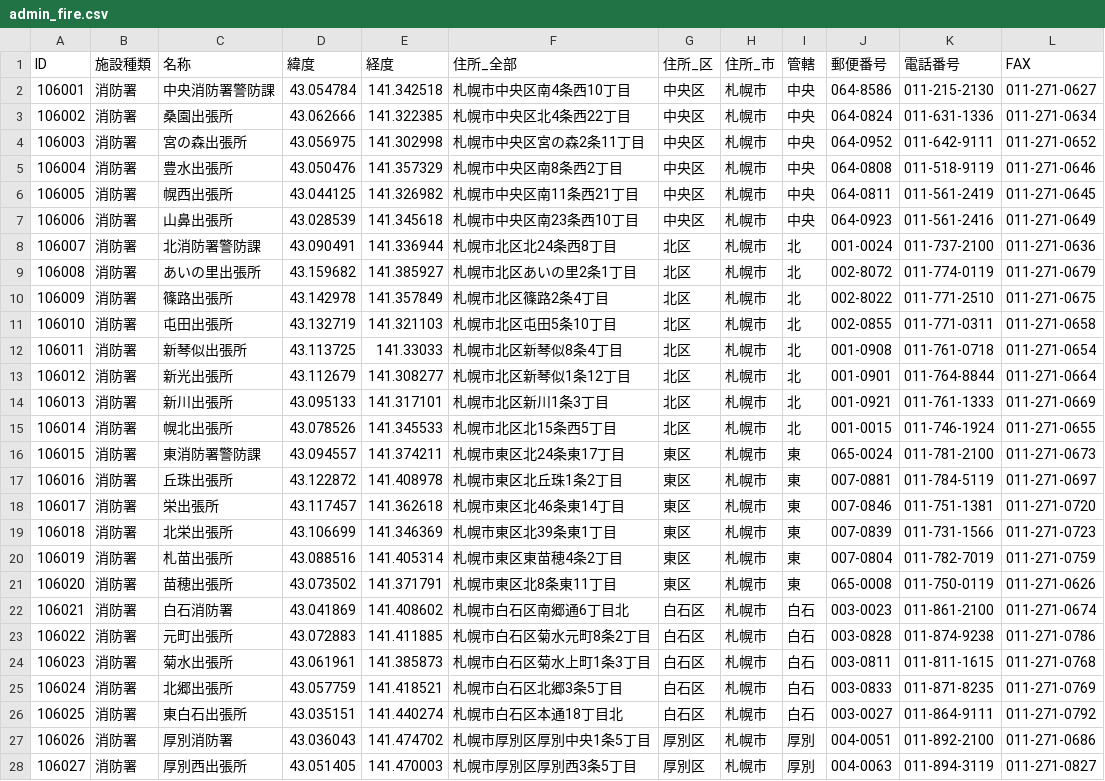
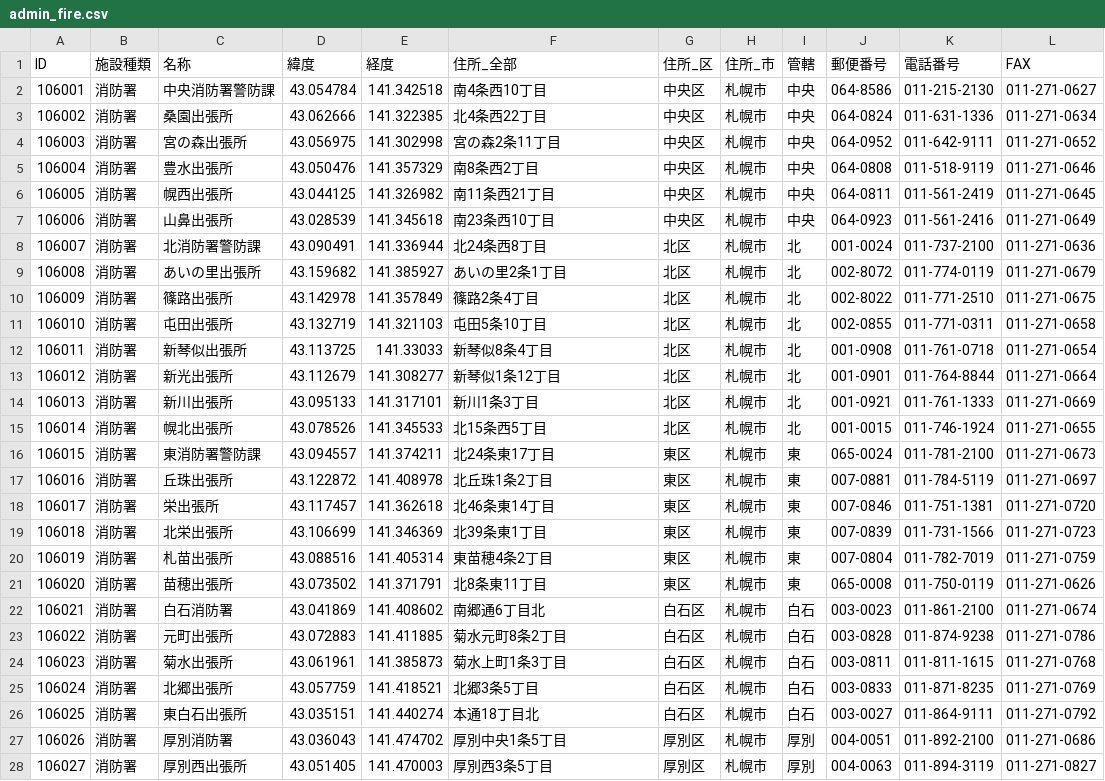
Before and after one commit to TaroEra/sapporogo.taroroot.watanabe.taro.appcontest, a CSV file: SapporoGo/SapporoGo/CSV,PDF/admin_fire.csv, drawn as a sheet; only a part is shown; the diff covers the shown part only; the diff names each change by its address in the sheet, - before the commit and + after, or states it on an @@ line.

```diff
--- a/SapporoGo/SapporoGo/CSV,PDF/admin_fire.csv
+++ b/SapporoGo/SapporoGo/CSV,PDF/admin_fire.csv
-F2 (住所_全部): 札幌市中央区南4条西10丁目
+F2 (住所_全部): 南4条西10丁目
-F3 (住所_全部): 札幌市中央区北4条西22丁目
+F3 (住所_全部): 北4条西22丁目
-F4 (住所_全部): 札幌市中央区宮の森2条11丁目
+F4 (住所_全部): 宮の森2条11丁目
-F5 (住所_全部): 札幌市中央区南8条西2丁目
+F5 (住所_全部): 南8条西2丁目
-F6 (住所_全部): 札幌市中央区南11条西21丁目
+F6 (住所_全部): 南11条西21丁目
-F7 (住所_全部): 札幌市中央区南23条西10丁目
+F7 (住所_全部): 南23条西10丁目
-F8 (住所_全部): 札幌市北区北24条西8丁目
+F8 (住所_全部): 北24条西8丁目
-F9 (住所_全部): 札幌市北区あいの里2条1丁目
+F9 (住所_全部): あいの里2条1丁目
-F10 (住所_全部): 札幌市北区篠路2条4丁目
+F10 (住所_全部): 篠路2条4丁目
-F11 (住所_全部): 札幌市北区屯田5条10丁目
+F11 (住所_全部): 屯田5条10丁目
-F12 (住所_全部): 札幌市北区新琴似8条4丁目
+F12 (住所_全部): 新琴似8条4丁目
-F13 (住所_全部): 札幌市北区新琴似1条12丁目
+F13 (住所_全部): 新琴似1条12丁目
-F14 (住所_全部): 札幌市北区新川1条3丁目
+F14 (住所_全部): 新川1条3丁目
-F15 (住所_全部): 札幌市北区北15条西5丁目
+F15 (住所_全部): 北15条西5丁目
-F16 (住所_全部): 札幌市東区北24条東17丁目
+F16 (住所_全部): 北24条東17丁目
-F17 (住所_全部): 札幌市東区北丘珠1条2丁目
+F17 (住所_全部): 北丘珠1条2丁目
-F18 (住所_全部): 札幌市東区北46条東14丁目
+F18 (住所_全部): 北46条東14丁目
-F19 (住所_全部): 札幌市東区北39条東1丁目
+F19 (住所_全部): 北39条東1丁目
-F20 (住所_全部): 札幌市東区東苗穂4条2丁目
+F20 (住所_全部): 東苗穂4条2丁目
-F21 (住所_全部): 札幌市東区北8条東11丁目
+F21 (住所_全部): 北8条東11丁目
-F22 (住所_全部): 札幌市白石区南郷通6丁目北
+F22 (住所_全部): 南郷通6丁目北
-F23 (住所_全部): 札幌市白石区菊水元町8条2丁目
+F23 (住所_全部): 菊水元町8条2丁目
-F24 (住所_全部): 札幌市白石区菊水上町1条3丁目
+F24 (住所_全部): 菊水上町1条3丁目
-F25 (住所_全部): 札幌市白石区北郷3条5丁目
+F25 (住所_全部): 北郷3条5丁目
-F26 (住所_全部): 札幌市白石区本通18丁目北
+F26 (住所_全部): 本通18丁目北
-F27 (住所_全部): 札幌市厚別区厚別中央1条5丁目
+F27 (住所_全部): 厚別中央1条5丁目
-F28 (住所_全部): 札幌市厚別区厚別西3条5丁目
+F28 (住所_全部): 厚別西3条5丁目
```
Also changed, not shown: 9 edited cells elsewhere in this file, SapporoGo/SapporoGo/CSV,PDF/admin_insurance.csv, SapporoGo/SapporoGo/CSV,PDF/admin_publicworks.csv, 5 other files.
